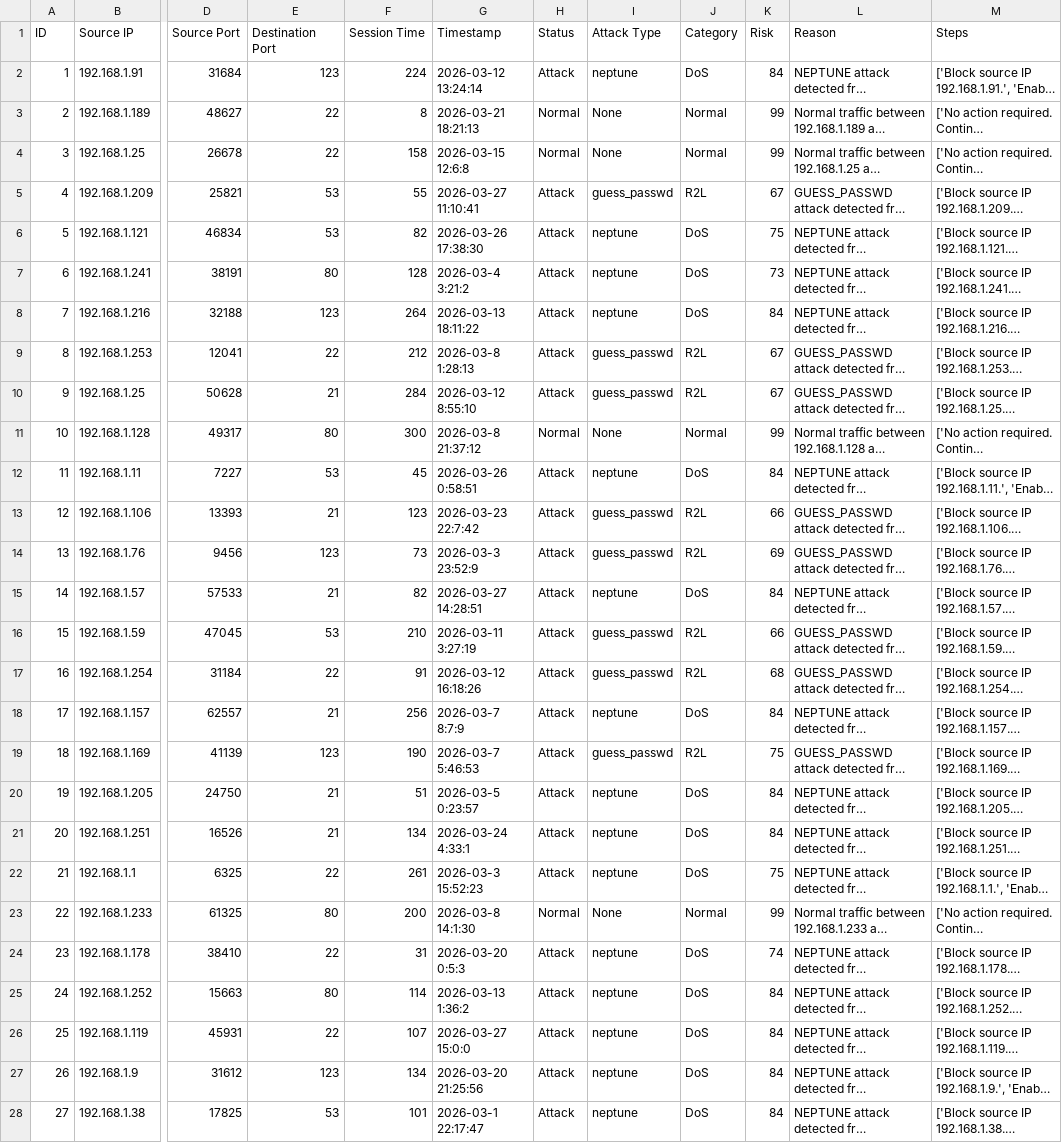
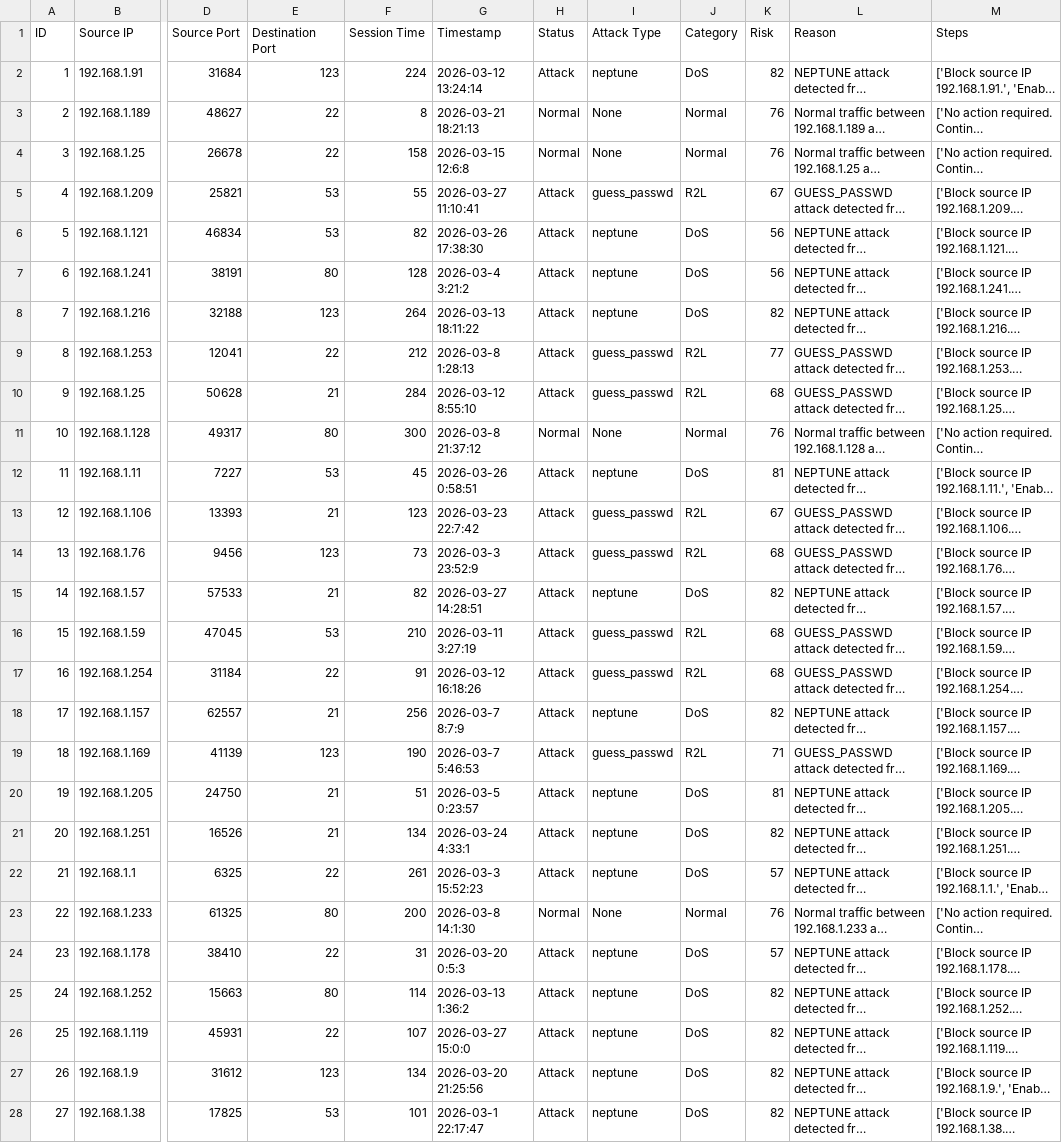
Before and after one commit to DEVIN-003/CYBER-SHIELD, a CSV file: results/detection_results.csv, drawn as a sheet; only a part is shown, gaps mark what is left out; long unchanged cells end in …; the diff covers the shown part only; the diff names each change by its address in the sheet, - before the commit and + after, or states it on an @@ line.

```diff
--- a/results/detection_results.csv
+++ b/results/detection_results.csv
-K2 (Risk): 84
+K2 (Risk): 82
-K3:K4 (Risk): 99
+K3:K4 (Risk): 76
-K6 (Risk): 75
+K6 (Risk): 56
-K7 (Risk): 73
+K7 (Risk): 56
-K8 (Risk): 84
+K8 (Risk): 82
-K9 (Risk): 67
+K9 (Risk): 77
-K10 (Risk): 67
+K10 (Risk): 68
-K11 (Risk): 99
+K11 (Risk): 76
-K12 (Risk): 84
+K12 (Risk): 81
-K13 (Risk): 66
+K13 (Risk): 67
-K14 (Risk): 69
+K14 (Risk): 68
-K15 (Risk): 84
+K15 (Risk): 82
-K16 (Risk): 66
+K16 (Risk): 68
-K18 (Risk): 84
+K18 (Risk): 82
-K19 (Risk): 75
+K19 (Risk): 71
-K20 (Risk): 84
+K20 (Risk): 81
-K21 (Risk): 84
+K21 (Risk): 82
-K22 (Risk): 75
+K22 (Risk): 57
-K23 (Risk): 99
+K23 (Risk): 76
-K24 (Risk): 74
+K24 (Risk): 57
-K25:K28 (Risk): 84
+K25:K28 (Risk): 82
```
Also changed, not shown: 166 edited cells elsewhere in this file, 19 other files.
